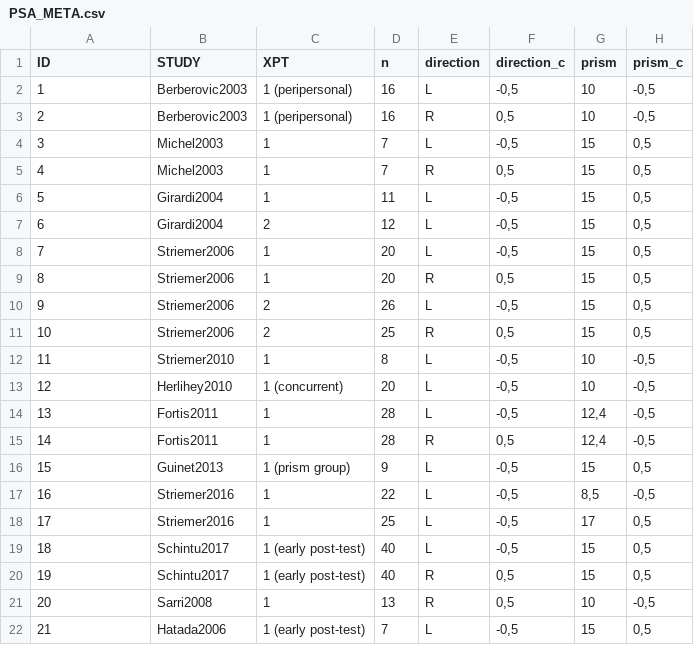
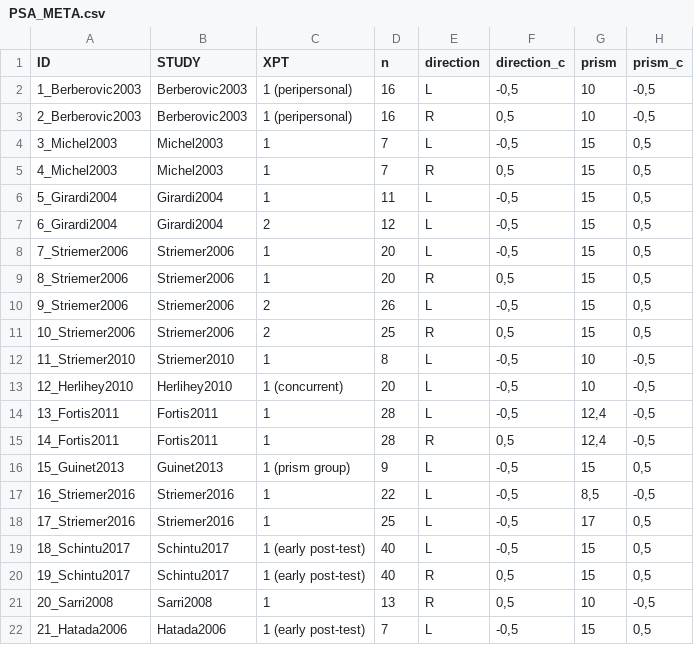
Before and after one commit to remi-lafitte/prism, a CSV file: McINTOSH_19_PA_META/PSA_META.csv, drawn as a sheet; only a part is shown; the diff names each change by its address in the sheet, - before the commit and + after, or states it on an @@ line.

```diff
--- a/McINTOSH_19_PA_META/PSA_META.csv
+++ b/McINTOSH_19_PA_META/PSA_META.csv
-A2 (ID): 1
+A2 (ID): 1_Berberovic2003
-A3 (ID): 2
+A3 (ID): 2_Berberovic2003
-A4 (ID): 3
+A4 (ID): 3_Michel2003
-A5 (ID): 4
+A5 (ID): 4_Michel2003
-A6 (ID): 5
+A6 (ID): 5_Girardi2004
-A7 (ID): 6
+A7 (ID): 6_Girardi2004
-A8 (ID): 7
+A8 (ID): 7_Striemer2006
-A9 (ID): 8
+A9 (ID): 8_Striemer2006
-A10 (ID): 9
+A10 (ID): 9_Striemer2006
-A11 (ID): 10
+A11 (ID): 10_Striemer2006
-A12 (ID): 11
+A12 (ID): 11_Striemer2010
-A13 (ID): 12
+A13 (ID): 12_Herlihey2010
-A14 (ID): 13
+A14 (ID): 13_Fortis2011
-A15 (ID): 14
+A15 (ID): 14_Fortis2011
-A16 (ID): 15
+A16 (ID): 15_Guinet2013
-A17 (ID): 16
+A17 (ID): 16_Striemer2016
-A18 (ID): 17
+A18 (ID): 17_Striemer2016
-A19 (ID): 18
+A19 (ID): 18_Schintu2017
-A20 (ID): 19
+A20 (ID): 19_Schintu2017
-A21 (ID): 20
+A21 (ID): 20_Sarri2008
-A22 (ID): 21
+A22 (ID): 21_Hatada2006
```
Also changed, not shown: 1 other file.
